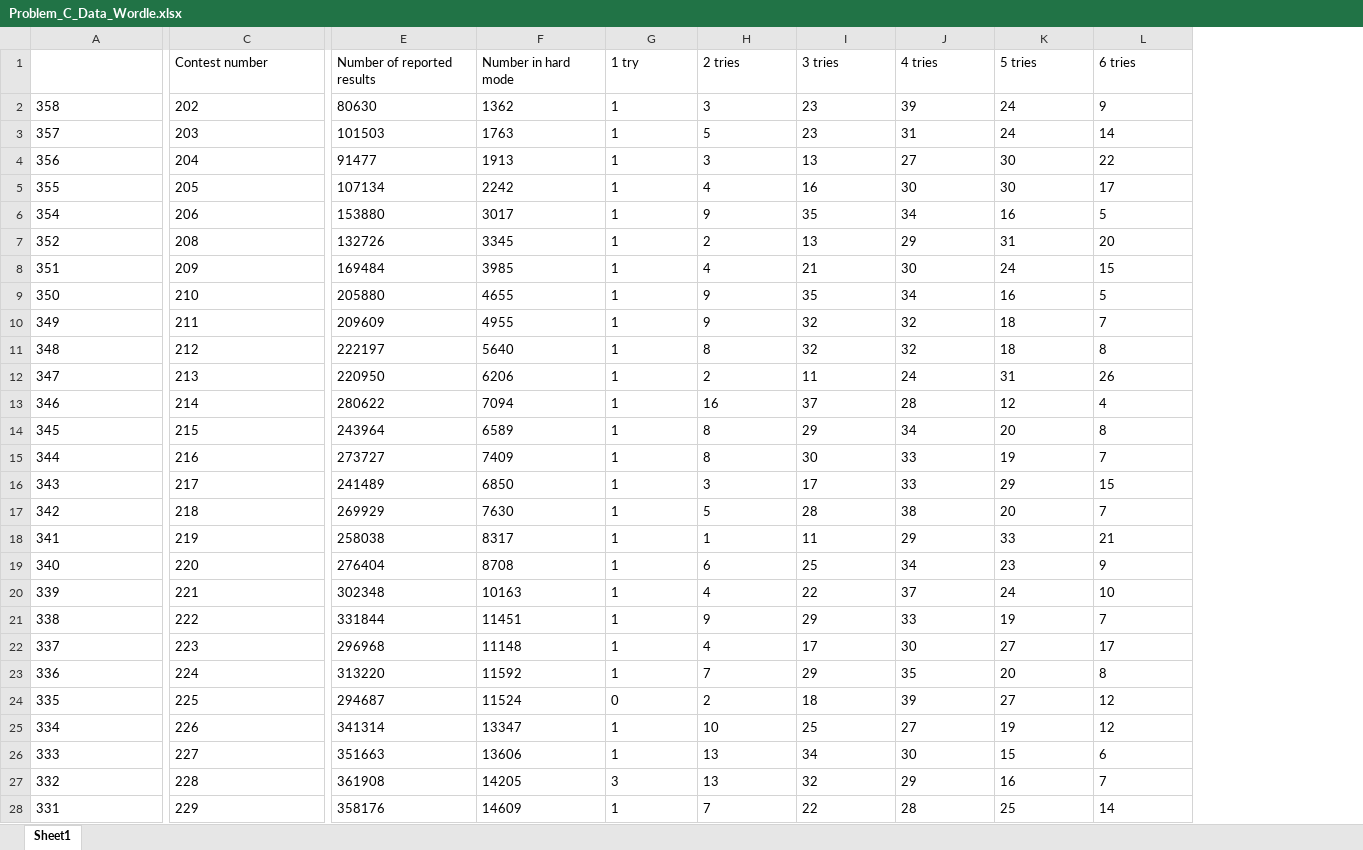
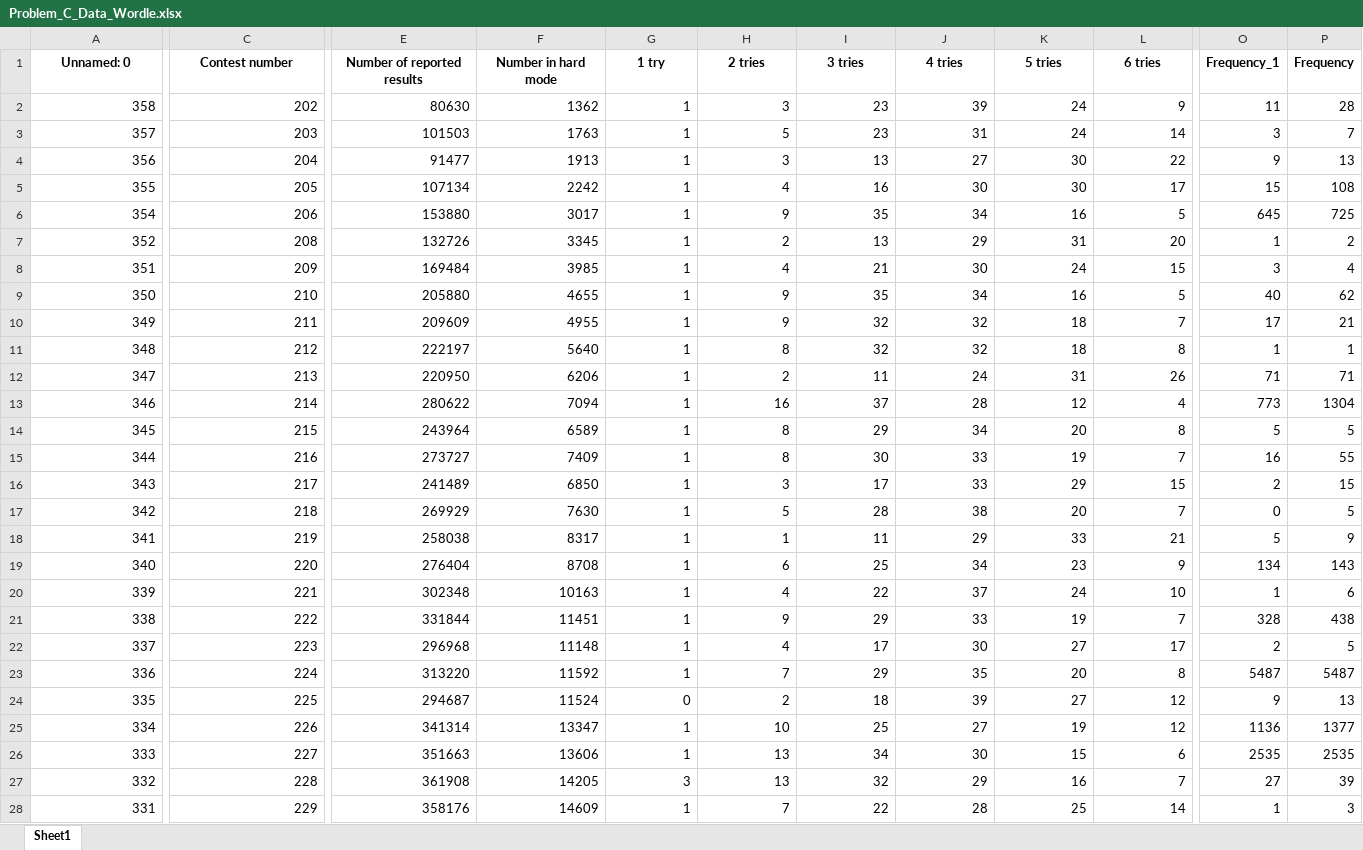
Before and after one commit to Xianyu39/MCMA2023, an Excel workbook: xk/excel/Problem_C_Data_Wordle.xlsx, sheet Sheet1, drawn as a sheet; only a part is shown, gaps mark what is left out; values as stored, in another font and other column widths than the file's, no borders; the diff covers the shown part only; the diff names each change by its address in the sheet, - before the commit and + after, or states it on an @@ line.

Commit message:
xkkk

```diff
--- a/xk/excel/Problem_C_Data_Wordle.xlsx (sheet Sheet1)
+++ b/xk/excel/Problem_C_Data_Wordle.xlsx (sheet Sheet1)
+column O (Frequency_1), rows 2-28: 11 | 3 | 9 | 15 | 645 | 1 | 3 | 40 | 17 | 1 | 71 | 773 | 5 | 16 | 2 | 0 | 5 | 134 | 1 | 328 | 2 | 5487 | 9 | 1136 | 2535 | 27 | 1
+column P (Frequency), rows 2-28: 28 | 7 | 13 | 108 | 725 | 2 | 4 | 62 | 21 | 1 | 71 | 1304 | 5 | 55 | 15 | 5 | 9 | 143 | 6 | 438 | 5 | 5487 | 13 | 1377 | 2535 | 39 | 3
-A1: (empty)
+A1: Unnamed: 0
@@ C1:L1 bold: off → on, alignment: left → center @@
-A2:A28 alignment: left
+A2:A28 alignment: right
-C2:C28 alignment: left
+C2:C28 alignment: right
-E2:L28 alignment: left
+E2:L28 alignment: right
```
Also changed, not shown: cell formats elsewhere in this sheet.
